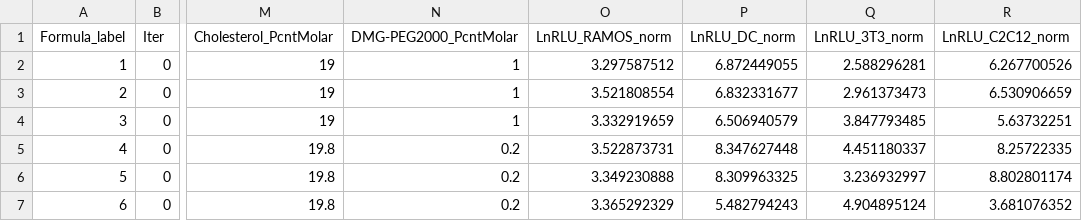
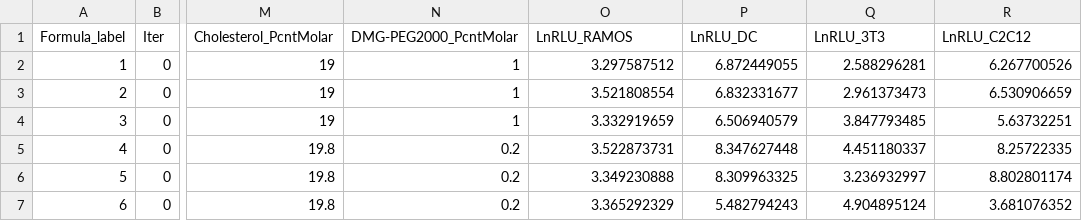
Before and after one commit to MaoResearchGroup/falcon-lnp-optimization, a CSV file: datasets/Normalized_RAMOS_C2C12_DC24_3T3_Quad_Objective_3ITER_18PG_SM102.csv, drawn as a sheet; only a part is shown, gaps mark what is left out; the diff names each change by its address in the sheet, - before the commit and + after, or states it on an @@ line.

```diff
--- a/datasets/Normalized_RAMOS_C2C12_DC24_3T3_Quad_Objective_3ITER_18PG_SM102.csv
+++ b/datasets/Normalized_RAMOS_C2C12_DC24_3T3_Quad_Objective_3ITER_18PG_SM102.csv
-O1: LnRLU_RAMOS_norm
+O1: LnRLU_RAMOS
-P1: LnRLU_DC_norm
+P1: LnRLU_DC
-Q1: LnRLU_3T3_norm
+Q1: LnRLU_3T3
-R1: LnRLU_C2C12_norm
+R1: LnRLU_C2C12
```
Also changed, not shown: datasets/Normalized_RAMOS_Single_Objective_3ITER_DSPC_DlinMC3CMA.csv, datasets/Normalized_RAMOS_THP1_Dual_Objective_4ITER_DSPC_DlinMC3DMA.csv, 10 other files.
